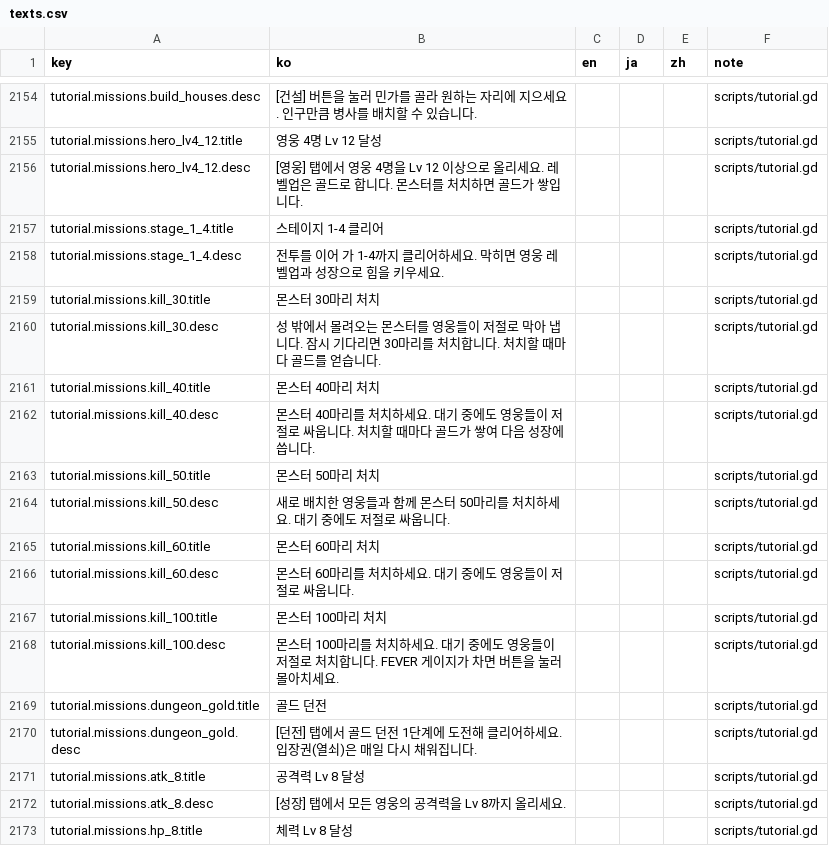
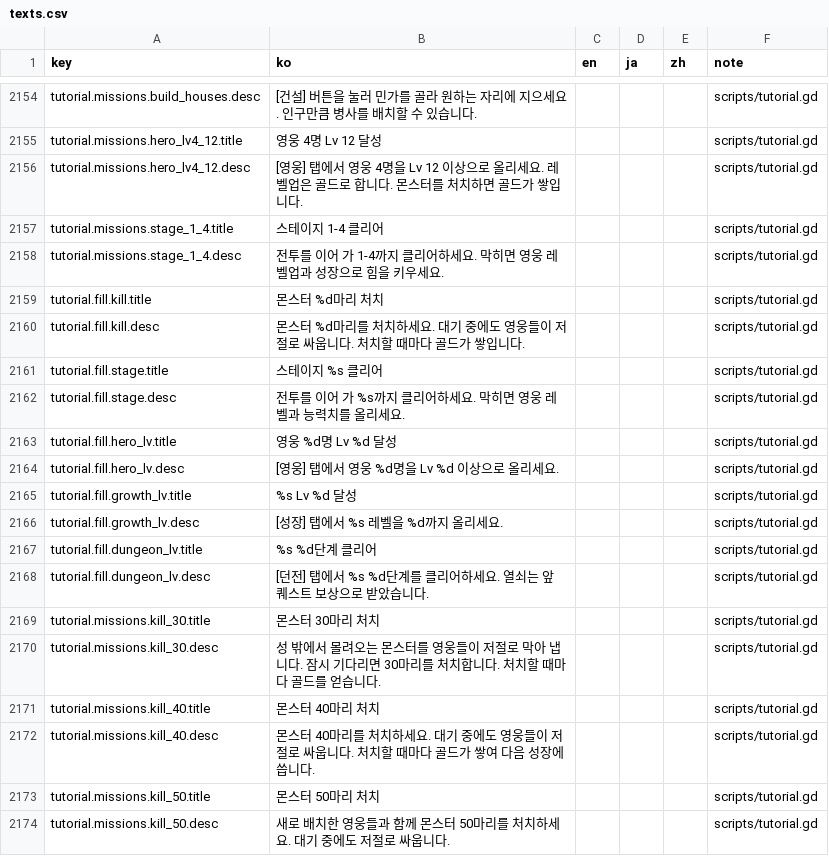
Before and after one commit to ILSEONG/CastleRPG, a CSV file: data/texts.csv, drawn as a sheet; only a part is shown, gaps mark what is left out; the shorter side is filled out with more unchanged rows.

```diff
--- a/data/texts.csv
+++ b/data/texts.csv
@@ -2158,2 +2158,12 @@ tutorial.missions.stage_1_4.title,스테이지 1-4 클리어,,,,scripts/tutorial
 tutorial.missions.stage_1_4.desc,전투를 이어 가 1-4까지 클리어하세요. 막히면 영웅 레벨업과 성장으로 힘을 키우세요.,,,,scripts/tutorial.gd
+tutorial.fill.kill.title,몬스터 %d마리 처치,,,,scripts/tutorial.gd
+tutorial.fill.kill.desc,몬스터 %d마리를 처치하세요. 대기 중에도 영웅들이 저절로 싸웁니다. 처치할 때마다 골드가 쌓입니다.,,,,scripts/tutorial.gd
+tutorial.fill.stage.title,스테이지 %s 클리어,,,,scripts/tutorial.gd
+tutorial.fill.stage.desc,전투를 이어 가 %s까지 클리어하세요. 막히면 영웅 레벨과 능력치를 올리세요.,,,,scripts/tutorial.gd
+tutorial.fill.hero_lv.title,영웅 %d명 Lv %d 달성,,,,scripts/tutorial.gd
+tutorial.fill.hero_lv.desc,[영웅] 탭에서 영웅 %d명을 Lv %d 이상으로 올리세요.,,,,scripts/tutorial.gd
+tutorial.fill.growth_lv.title,%s Lv %d 달성,,,,scripts/tutorial.gd
+tutorial.fill.growth_lv.desc,[성장] 탭에서 %s 레벨을 %d까지 올리세요.,,,,scripts/tutorial.gd
+tutorial.fill.dungeon_lv.title,%s %d단계 클리어,,,,scripts/tutorial.gd
+tutorial.fill.dungeon_lv.desc,[던전] 탭에서 %s %d단계를 클리어하세요. 열쇠는 앞 퀘스트 보상으로 받았습니다.,,,,scripts/tutorial.gd
 tutorial.missions.kill_30.title,몬스터 30마리 처치,,,,scripts/tutorial.gd
```
Also changed, not shown: data/quests.csv, 7 other files.
